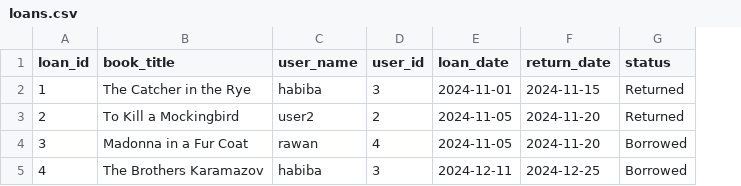
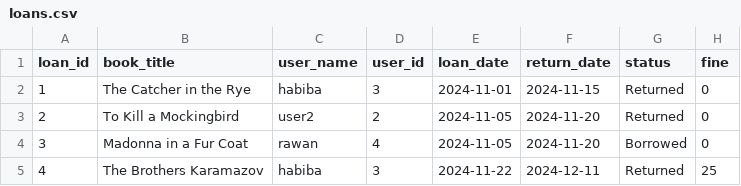
Before and after one commit to Habiba-MD/Library_Management_System, a CSV file: loans.csv, drawn as a sheet; the diff names each change by its address in the sheet, - before the commit and + after, or states it on an @@ line.

```diff
--- a/loans.csv
+++ b/loans.csv
+column H (fine), rows 2-5: 0 | 0 | 0 | 25
-E5 (loan_date): 2024-12-11
+E5 (loan_date): 2024-11-22
-F5 (return_date): 2024-12-25
+F5 (return_date): 2024-12-11
-G5 (status): Borrowed
+G5 (status): Returned
```
Also changed, not shown: books.csv, 2 other files.
